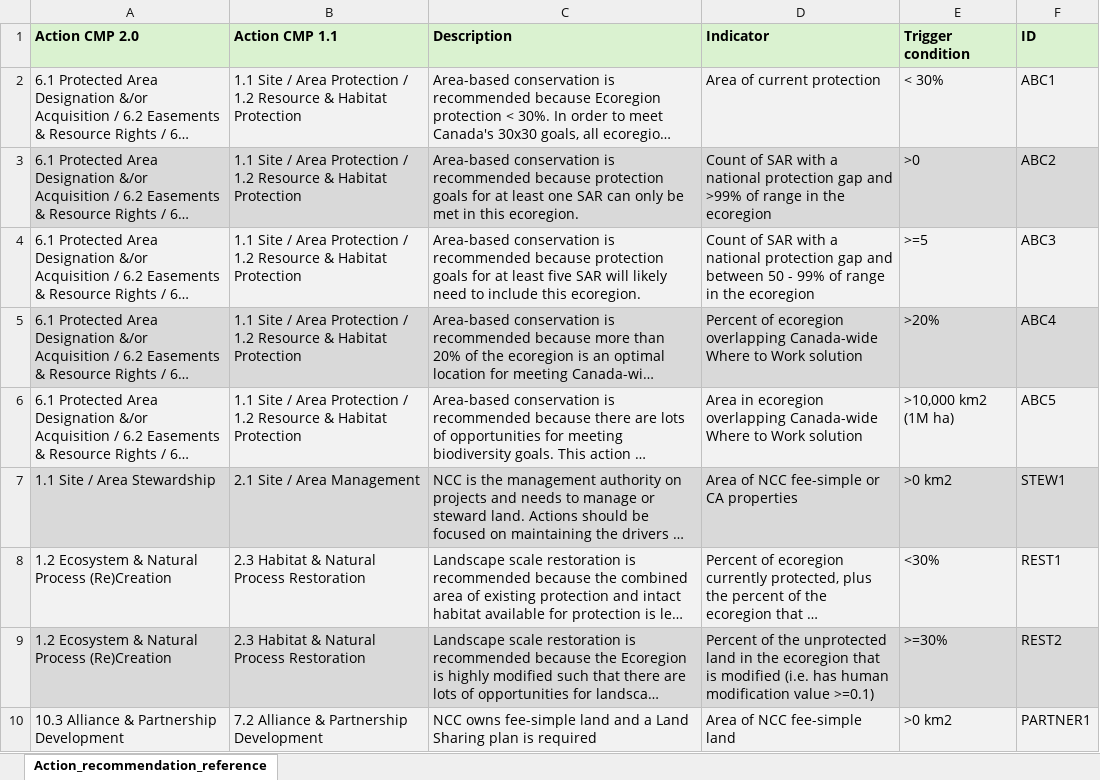
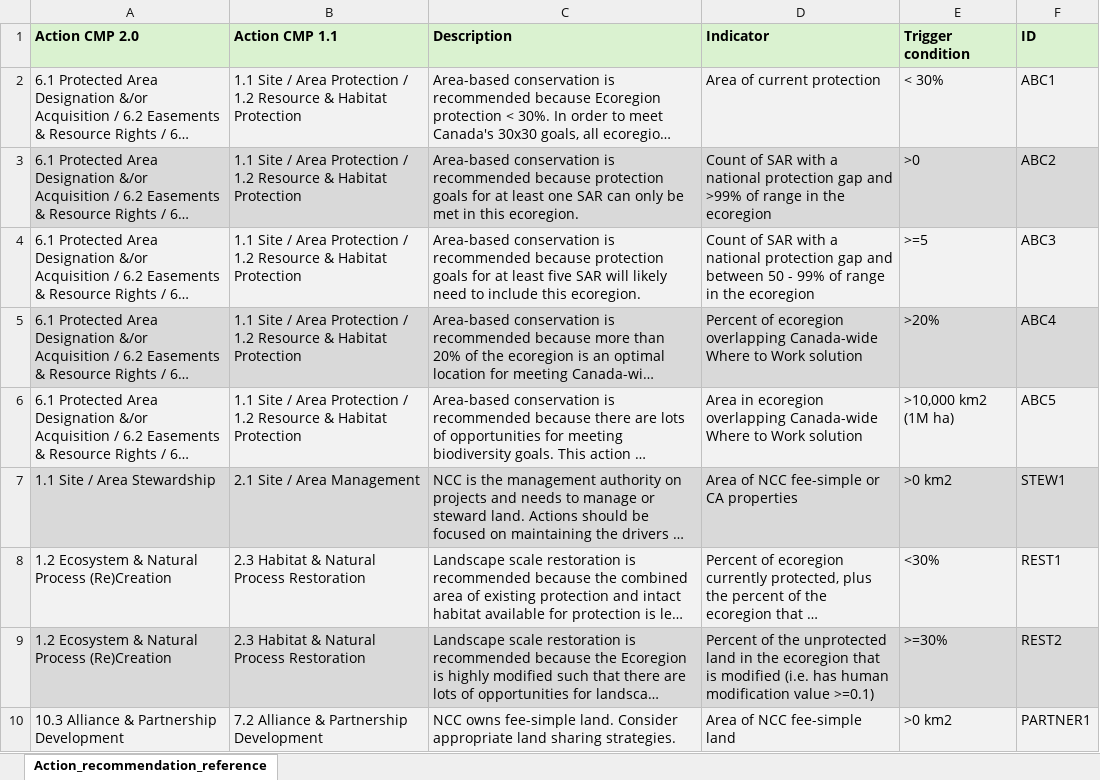
Before and after one commit to NCC-CNC/erap-deer-code, an Excel workbook: tables/ERAP Action recommendation reference.xlsx, sheet Action_recommendation_reference, drawn as a sheet; long unchanged cells end in …; values as stored, in another font and other column widths than the file's, no borders; the diff names each change by its address in the sheet, - before the commit and + after, or states it on an @@ line.

Commit message:
Update PARTNER1 description. closes #12

```diff
--- a/tables/ERAP Action recommendation reference.xlsx (sheet Action_recommendation_reference)
+++ b/tables/ERAP Action recommendation reference.xlsx (sheet Action_recommendation_reference)
-C10 (Description): …owns fee-simple land and a Land Sharing plan is required
+C10 (Description): …owns fee-simple land. Consider appropriate land sharing strategies.
```
